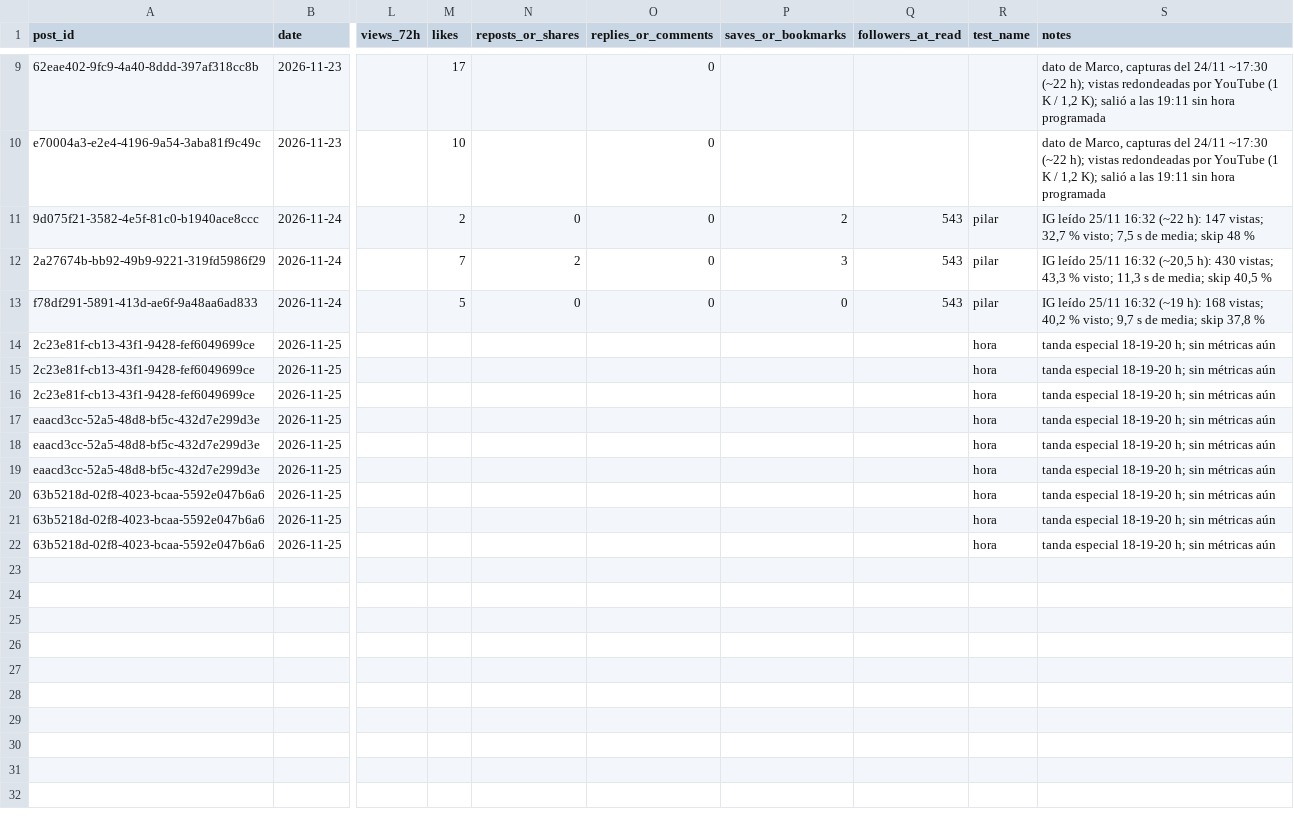
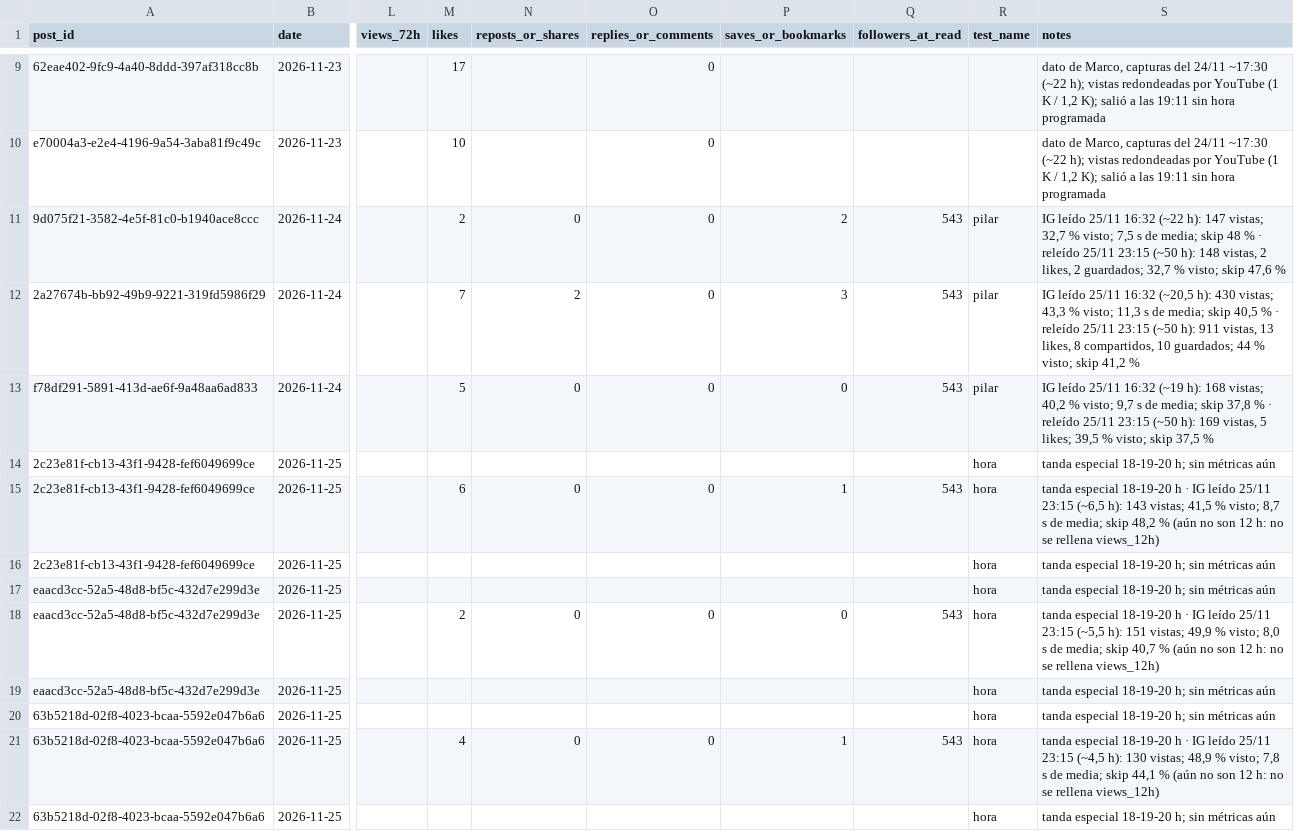
Before and after one commit to marcolopezmunoz2005-art/gta6aldia-media, a CSV file: state/scoreboard.csv, drawn as a sheet; only a part is shown, gaps mark what is left out; the diff names each change by its address in the sheet, - before the commit and + after, or states it on an @@ line.

```diff
--- a/state/scoreboard.csv
+++ b/state/scoreboard.csv
-S11 (notes): …48 %
+S11 (notes): …48 % · releído 25/11 23:15 (~50 h): 148 vistas, 2 likes, 2 guardados; 32,7 % visto; skip 47,6 %
-S12 (notes): …40,5 %
+S12 (notes): …40,5 % · releído 25/11 23:15 (~50 h): 911 vistas, 13 likes, 8 compartidos, 10 guardados; 44 % visto; skip 41,2 %
-S13 (notes): …37,8 %
+S13 (notes): …37,8 % · releído 25/11 23:15 (~50 h): 169 vistas, 5 likes; 39,5 % visto; skip 37,5 %
-M15 (likes): (empty)
+M15 (likes): 6
-N15 (reposts_or_shares): (empty)
+N15 (reposts_or_shares): 0
-O15 (replies_or_comments): (empty)
+O15 (replies_or_comments): 0
-P15 (saves_or_bookmarks): (empty)
+P15 (saves_or_bookmarks): 1
-Q15 (followers_at_read): (empty)
+Q15 (followers_at_read): 543
-S15 (notes): …especial 18-19-20 h; sin métricas aún
+S15 (notes): …especial 18-19-20 h · IG leído 25/11 23:15 (~6,5 h): 143 vistas; 41,5 % visto; 8,7 s de media; skip 48,2 % (aún no son 12 h: no se rellena views_12h)
-M18 (likes): (empty)
+M18 (likes): 2
-N18 (reposts_or_shares): (empty)
+N18 (reposts_or_shares): 0
-O18 (replies_or_comments): (empty)
+O18 (replies_or_comments): 0
-P18 (saves_or_bookmarks): (empty)
+P18 (saves_or_bookmarks): 0
-Q18 (followers_at_read): (empty)
+Q18 (followers_at_read): 543
-S18 (notes): …especial 18-19-20 h; sin métricas aún
+S18 (notes): …especial 18-19-20 h · IG leído 25/11 23:15 (~5,5 h): 151 vistas; 49,9 % visto; 8,0 s de media; skip 40,7 % (aún no son 12 h: no se rellena views_12h)
-M21 (likes): (empty)
+M21 (likes): 4
-N21 (reposts_or_shares): (empty)
+N21 (reposts_or_shares): 0
-O21 (replies_or_comments): (empty)
+O21 (replies_or_comments): 0
-P21 (saves_or_bookmarks): (empty)
+P21 (saves_or_bookmarks): 1
-Q21 (followers_at_read): (empty)
+Q21 (followers_at_read): 543
-S21 (notes): …especial 18-19-20 h; sin métricas aún
+S21 (notes): …especial 18-19-20 h · IG leído 25/11 23:15 (~4,5 h): 130 vistas; 48,9 % visto; 7,8 s de media; skip 44,1 % (aún no son 12 h: no se rellena views_12h)
```
Also changed, not shown: 12 other files.
